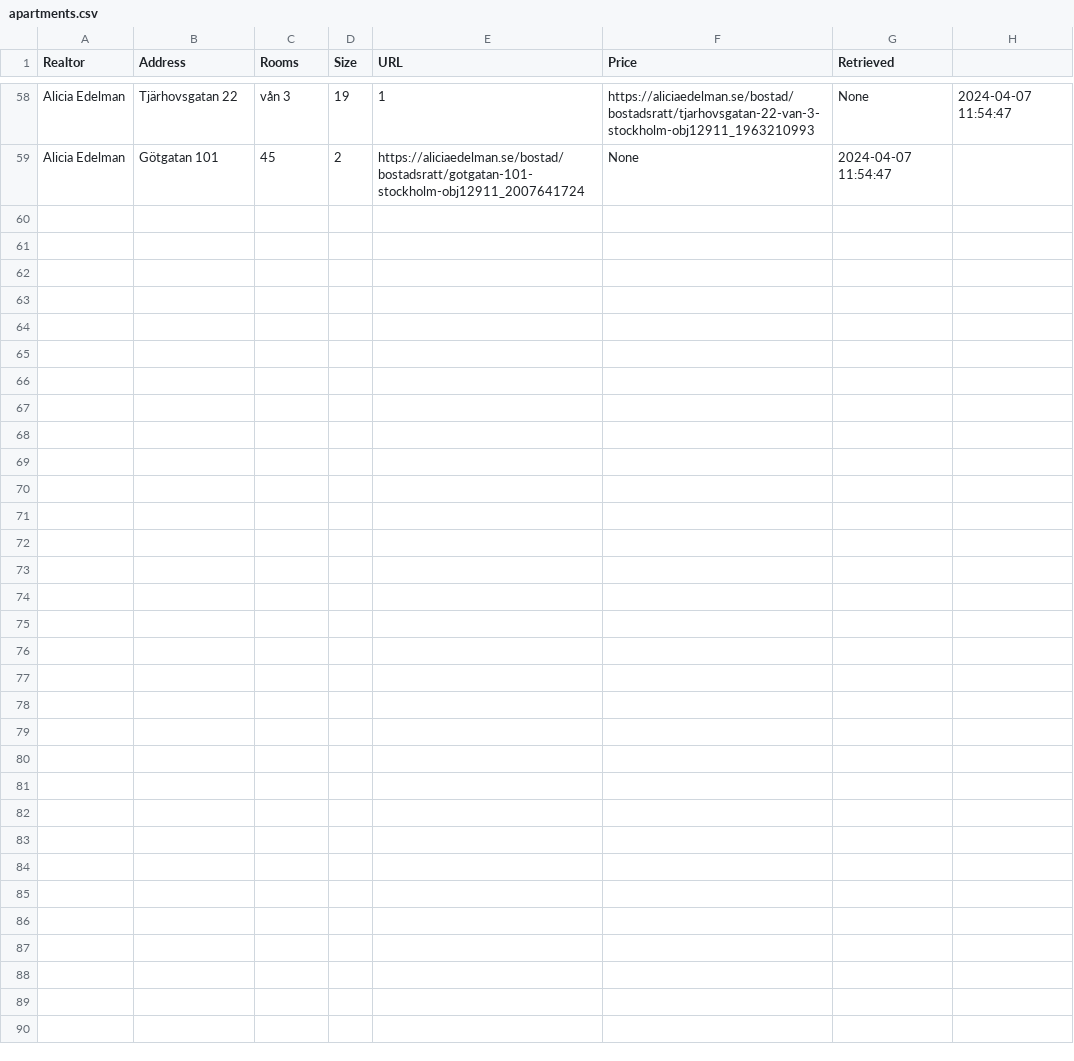
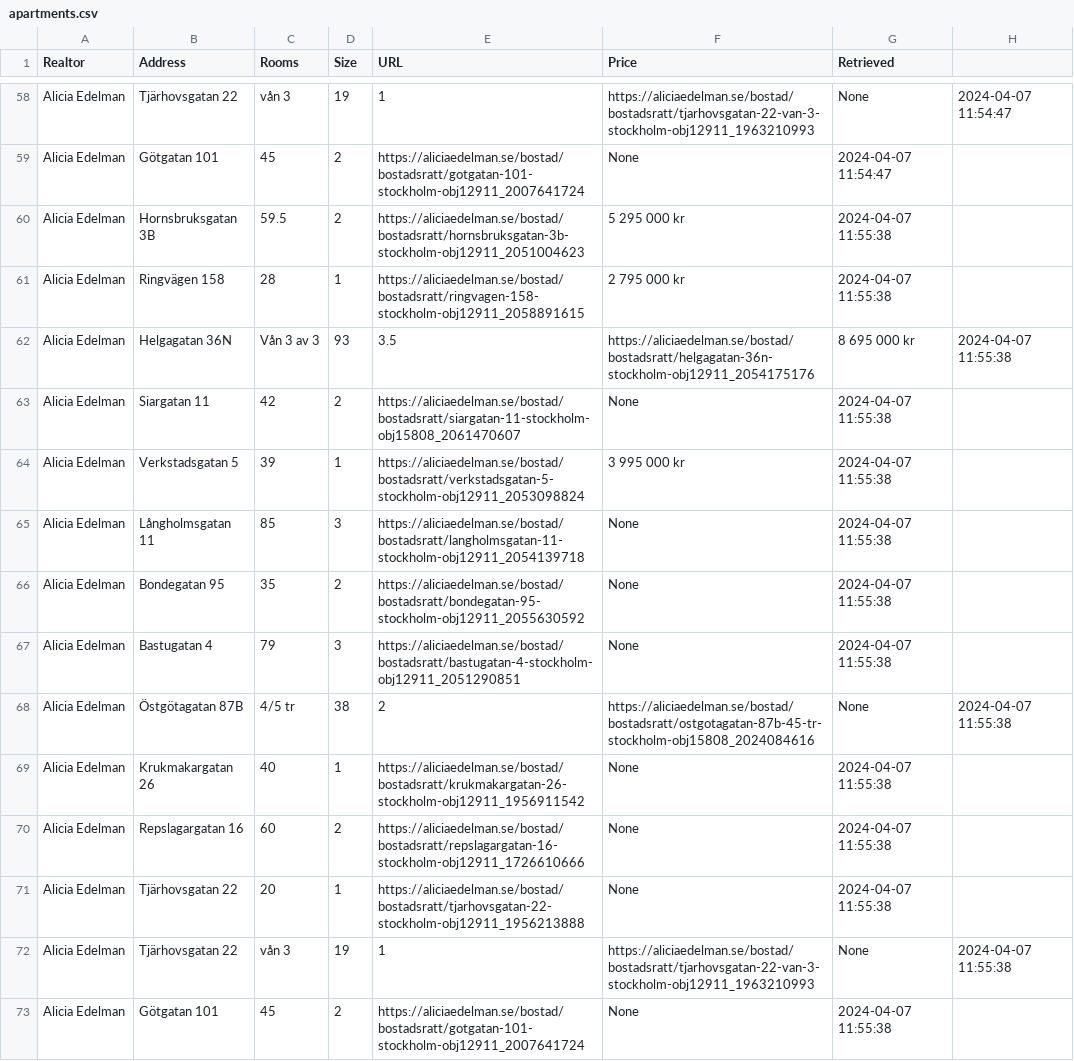
Before and after one commit to viktorvol/app-artments, a CSV file: apartments.csv, drawn as a sheet; only a part is shown, gaps mark what is left out; the diff names each change by its address in the sheet, - before the commit and + after, or states it on an @@ line.

Commit message:
Updated apartments data

```diff
--- a/apartments.csv
+++ b/apartments.csv
+row 60: Alicia Edelman | Hornsbruksgatan 3B | 59.5 | 2 | https://aliciaedelman.se/bostad/bostadsratt/hornsbruksgatan-3b-stockholm-obj12911_2051004623 | 5 295 000 kr | 2024-04-07 11:55:38
+row 61: Alicia Edelman | Ringvägen 158 | 28 | 1 | https://aliciaedelman.se/bostad/bostadsratt/ringvagen-158-stockholm-obj12911_2058891615 | 2 795 000 kr | 2024-04-07 11:55:38
+row 62: Alicia Edelman | Helgagatan 36N | Vån 3 av 3 | 93 | 3.5 | https://aliciaedelman.se/bostad/bostadsratt/helgagatan-36n-stockholm-obj12911_2054175176 | 8 695 000 kr | 2024-04-07 11:55:38
+row 63: Alicia Edelman | Siargatan 11 | 42 | 2 | https://aliciaedelman.se/bostad/bostadsratt/siargatan-11-stockholm-obj15808_2061470607 | None | 2024-04-07 11:55:38
+row 64: Alicia Edelman | Verkstadsgatan 5 | 39 | 1 | https://aliciaedelman.se/bostad/bostadsratt/verkstadsgatan-5-stockholm-obj12911_2053098824 | 3 995 000 kr | 2024-04-07 11:55:38
+row 65: Alicia Edelman | Långholmsgatan 11 | 85 | 3 | https://aliciaedelman.se/bostad/bostadsratt/langholmsgatan-11-stockholm-obj12911_2054139718 | None | 2024-04-07 11:55:38
+row 66: Alicia Edelman | Bondegatan 95 | 35 | 2 | https://aliciaedelman.se/bostad/bostadsratt/bondegatan-95-stockholm-obj12911_2055630592 | None | 2024-04-07 11:55:38
+row 67: Alicia Edelman | Bastugatan 4 | 79 | 3 | https://aliciaedelman.se/bostad/bostadsratt/bastugatan-4-stockholm-obj12911_2051290851 | None | 2024-04-07 11:55:38
+row 68: Alicia Edelman | Östgötagatan 87B | 4/5 tr | 38 | 2 | https://aliciaedelman.se/bostad/bostadsratt/ostgotagatan-87b-45-tr-stockholm-obj15808_2024084616 | None | 2024-04-07 11:55:38
+row 69: Alicia Edelman | Krukmakargatan 26 | 40 | 1 | https://aliciaedelman.se/bostad/bostadsratt/krukmakargatan-26-stockholm-obj12911_1956911542 | None | 2024-04-07 11:55:38
+row 70: Alicia Edelman | Repslagargatan 16 | 60 | 2 | https://aliciaedelman.se/bostad/bostadsratt/repslagargatan-16-stockholm-obj12911_1726610666 | None | 2024-04-07 11:55:38
+row 71: Alicia Edelman | Tjärhovsgatan 22 | 20 | 1 | https://aliciaedelman.se/bostad/bostadsratt/tjarhovsgatan-22-stockholm-obj12911_1956213888 | None | 2024-04-07 11:55:38
+row 72: Alicia Edelman | Tjärhovsgatan 22 | vån 3 | 19 | 1 | https://aliciaedelman.se/bostad/bostadsratt/tjarhovsgatan-22-van-3-stockholm-obj12911_1963210993 | None | 2024-04-07 11:55:38
+row 73: Alicia Edelman | Götgatan 101 | 45 | 2 | https://aliciaedelman.se/bostad/bostadsratt/gotgatan-101-stockholm-obj12911_2007641724 | None | 2024-04-07 11:55:38
```
